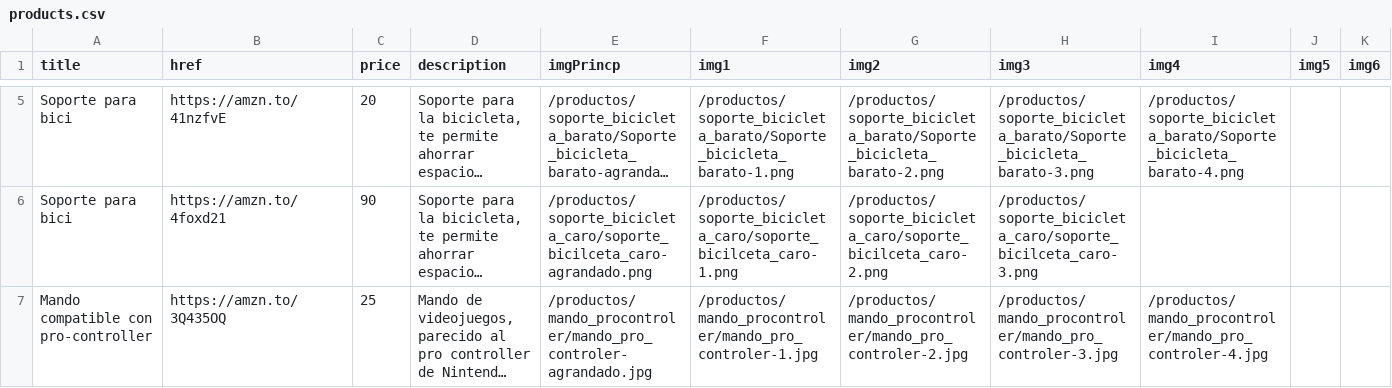
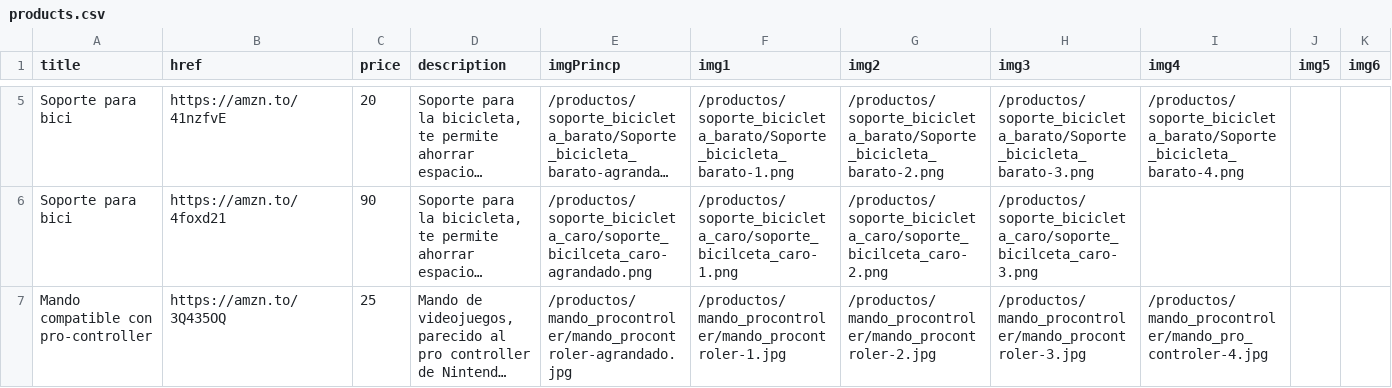
Before and after one commit to hern-n/locuras_de_productos, a CSV file: elements/products.csv, drawn as a sheet; only a part is shown, gaps mark what is left out; long unchanged cells end in …; the diff covers the shown part only; the diff names each change by its address in the sheet, - before the commit and + after, or states it on an @@ line.

```diff
--- a/elements/products.csv
+++ b/elements/products.csv
-E7 (imgPrincp): /productos/mando_procontroler/mando_pro_controler-agrandado.jpg
+E7 (imgPrincp): /productos/mando_procontroler/mando_procontroler-agrandado.jpg
-F7 (img1): /productos/mando_procontroler/mando_pro_controler-1.jpg
+F7 (img1): /productos/mando_procontroler/mando_procontroler-1.jpg
-G7 (img2): /productos/mando_procontroler/mando_pro_controler-2.jpg
+G7 (img2): /productos/mando_procontroler/mando_procontroler-2.jpg
-H7 (img3): /productos/mando_procontroler/mando_pro_controler-3.jpg
+H7 (img3): /productos/mando_procontroler/mando_procontroler-3.jpg
```
Also changed, not shown: 1 added row elsewhere in this file, 10 other files.
